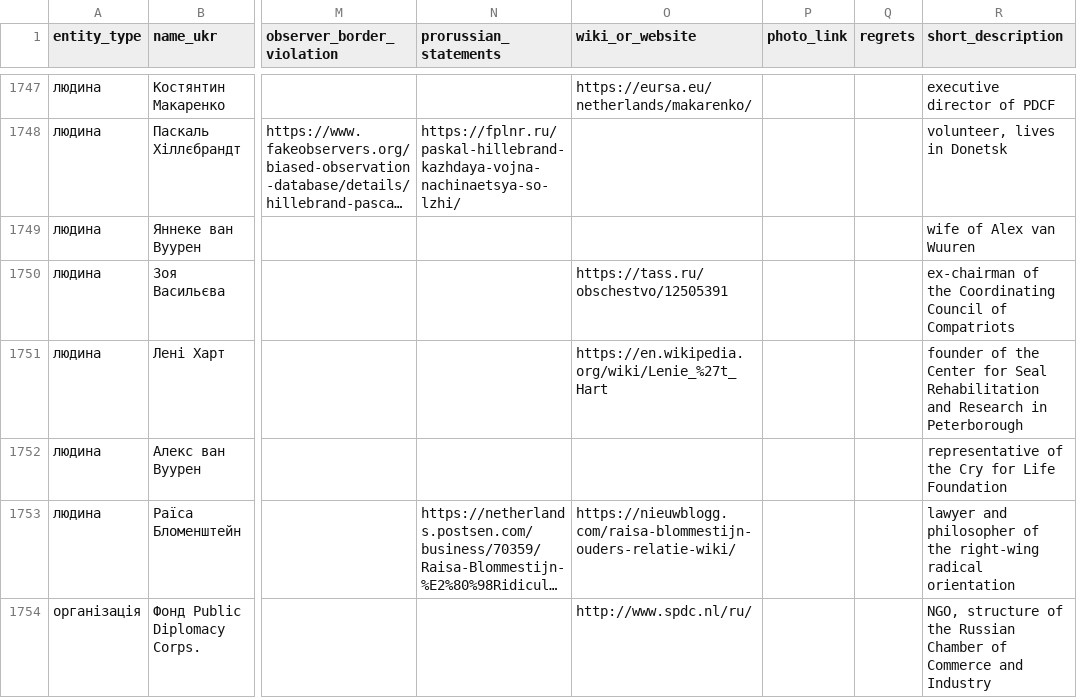
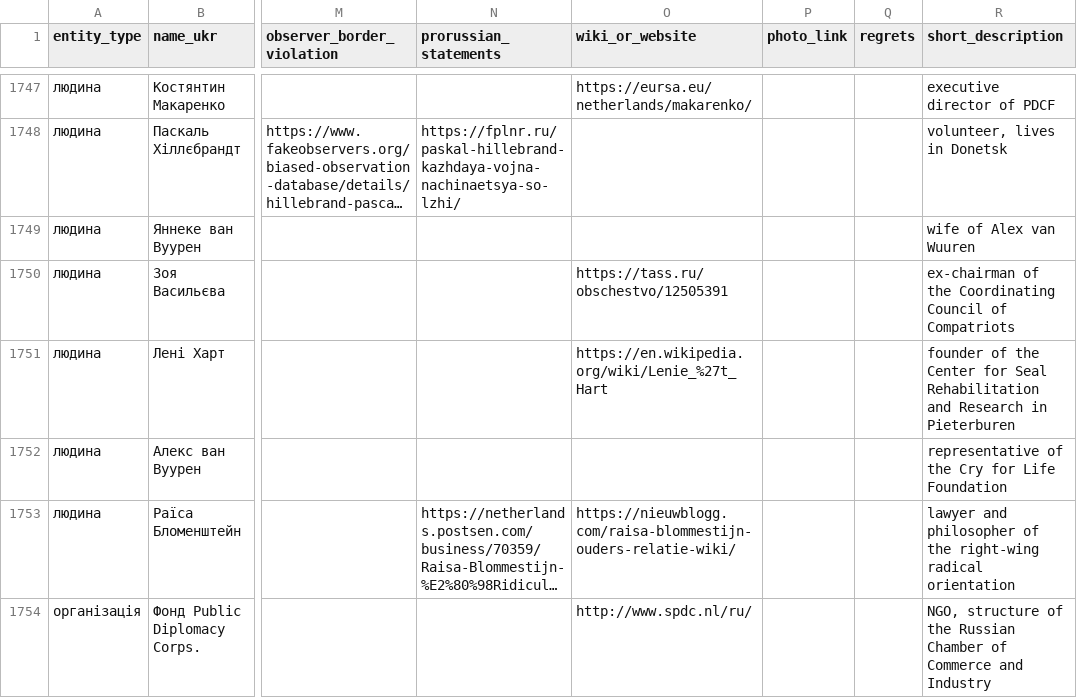
Before and after one commit to texty/ru_network, a CSV file: data/data_english.csv, drawn as a sheet; only a part is shown, gaps mark what is left out; long unchanged cells end in …; the diff names each change by its address in the sheet, - before the commit and + after, or states it on an @@ line.

Commit message:
data fix

```diff
--- a/data/data_english.csv
+++ b/data/data_english.csv
-R1751 (short_description): …Research in Peterborough
+R1751 (short_description): …Research in Pieterburen
```
